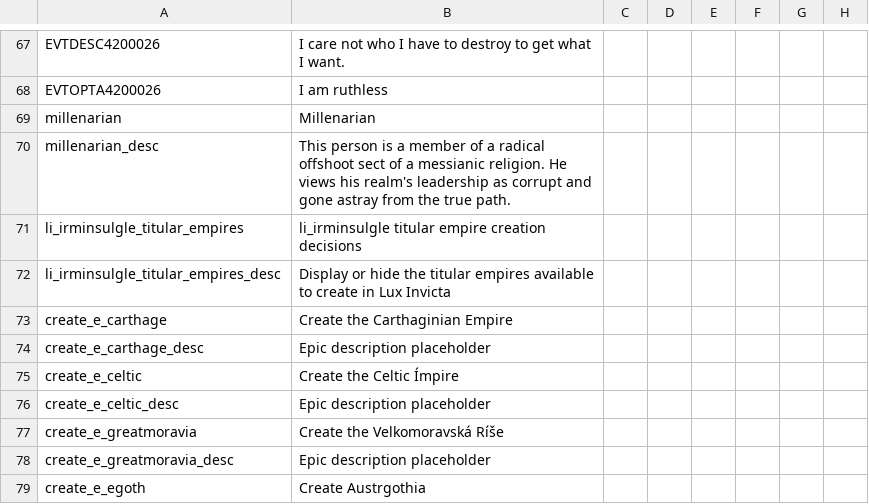
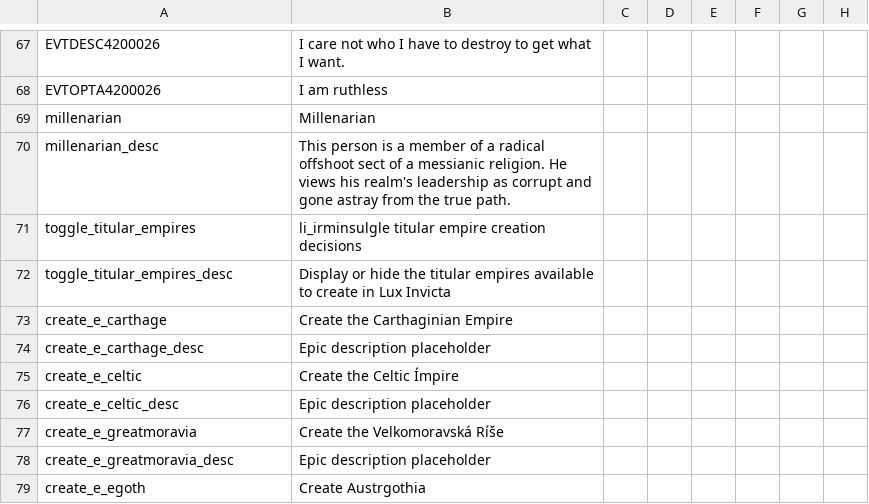
Before and after one commit to preslavb/lux-invicta-repository, a CSV file: localisation/lux_trait_events.csv, drawn as a sheet; only a part is shown, gaps mark what is left out; the diff names each change by its address in the sheet, - before the commit and + after, or states it on an @@ line.

```diff
--- a/localisation/lux_trait_events.csv
+++ b/localisation/lux_trait_events.csv
-A71: li_irminsulgle_titular_empires
+A71: toggle_titular_empires
-A72: li_irminsulgle_titular_empires_desc
+A72: toggle_titular_empires_desc
```
